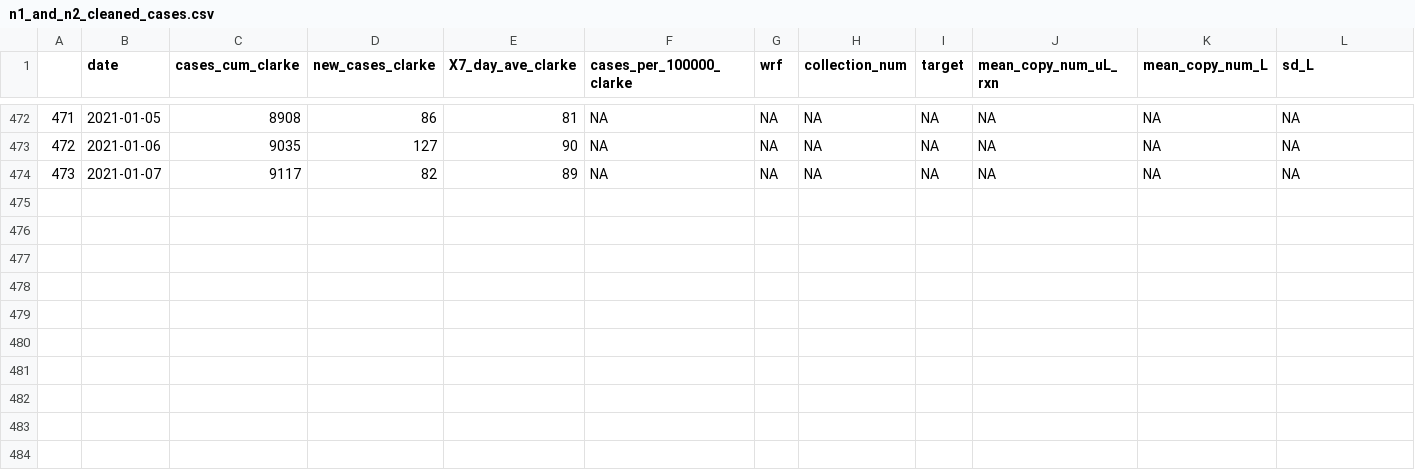
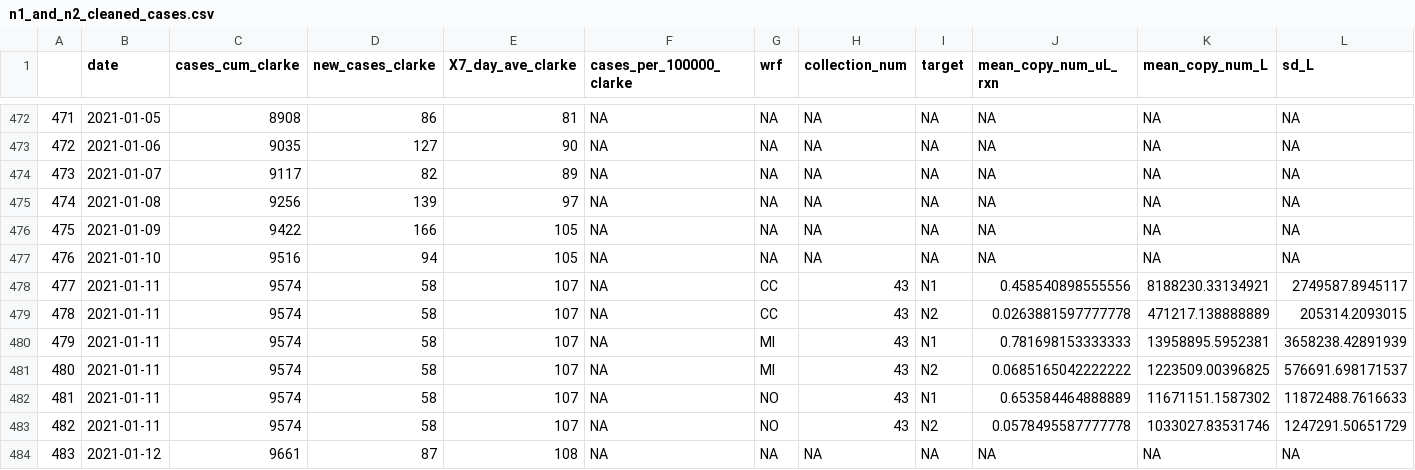
Before and after one commit to williamnorfolk/tester_site, a CSV file: n1_and_n2_cleaned_cases.csv, drawn as a sheet; only a part is shown, gaps mark what is left out; rows hold the shown columns only; the diff names each change by its address in the sheet, - before the commit and + after, or states it on an @@ line.

```diff
--- a/n1_and_n2_cleaned_cases.csv
+++ b/n1_and_n2_cleaned_cases.csv
+row 475: 474 | 2021-01-08 | 9256 | 139 | 97 | NA | NA | NA | NA | NA | NA | NA
+row 476: 475 | 2021-01-09 | 9422 | 166 | 105 | NA | NA | NA | NA | NA | NA | NA
+row 477: 476 | 2021-01-10 | 9516 | 94 | 105 | NA | NA | NA | NA | NA | NA | NA
+row 478: 477 | 2021-01-11 | 9574 | 58 | 107 | NA | CC | 43 | N1 | 0.458540898555556 | 8188230.33134921 | 2749587.8945117
+row 479: 478 | 2021-01-11 | 9574 | 58 | 107 | NA | CC | 43 | N2 | 0.0263881597777778 | 471217.138888889 | 205314.2093015
+row 480: 479 | 2021-01-11 | 9574 | 58 | 107 | NA | MI | 43 | N1 | 0.781698153333333 | 13958895.5952381 | 3658238.42891939
+row 481: 480 | 2021-01-11 | 9574 | 58 | 107 | NA | MI | 43 | N2 | 0.0685165042222222 | 1223509.00396825 | 576691.698171537
+row 482: 481 | 2021-01-11 | 9574 | 58 | 107 | NA | NO | 43 | N1 | 0.653584464888889 | 11671151.1587302 | 11872488.7616633
+row 483: 482 | 2021-01-11 | 9574 | 58 | 107 | NA | NO | 43 | N2 | 0.0578495587777778 | 1033027.83531746 | 1247291.50651729
+row 484: 483 | 2021-01-12 | 9661 | 87 | 108 | NA | NA | NA | NA | NA | NA | NA
```
Also changed, not shown: 26 other files.
